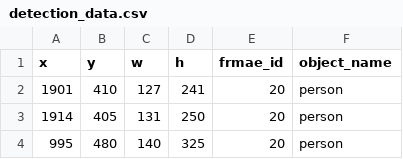
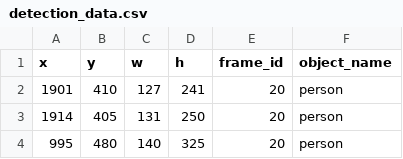
Before and after one commit to azgarshuvo/object-detection-yolo-openCV, a CSV file: data/detection_data.csv, drawn as a sheet; only a part is shown.

Commit message:
data updated

```diff
--- a/data/detection_data.csv
+++ b/data/detection_data.csv
@@ -1,2 +1,2 @@
-x,y,w,h,frmae_id,object_name
+x,y,w,h,frame_id,object_name
 1901,410,127,241,20,person
```
